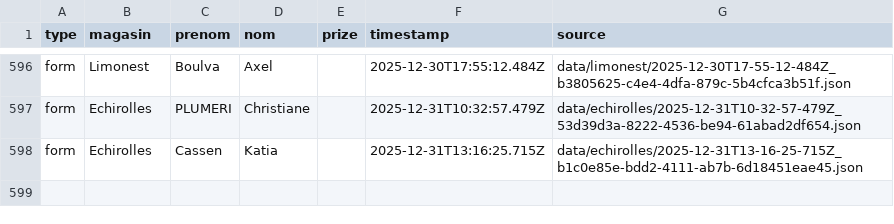
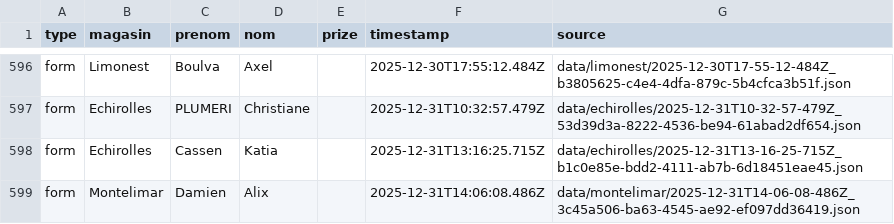
Before and after one commit to parmaktdm/Roue-de-Maliterie-2, a CSV file: exports/submissions.csv, drawn as a sheet; only a part is shown, gaps mark what is left out; the diff names each change by its address in the sheet, - before the commit and + after, or states it on an @@ line.

```diff
--- a/exports/submissions.csv
+++ b/exports/submissions.csv
+row 599: form | Montelimar | Damien | Alix |  | 2025-12-31T14:06:08.486Z | data/montelimar/2025-12-31T14-06-08-486Z_3c45a506-ba63-4545-ae92-ef097dd36419.json
```
Also changed, not shown: 1 other file.
